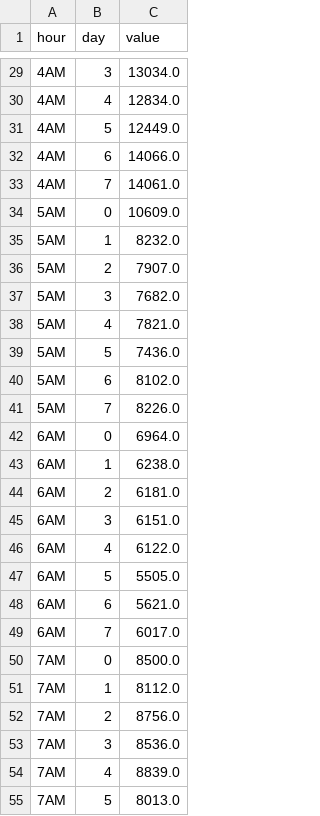
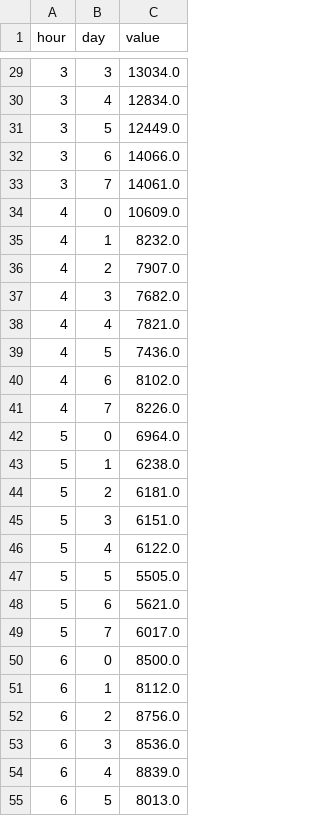
Before and after one commit to taesiri/looking_glass, a CSV file: data/ALL-STATS.csv, drawn as a sheet; only a part is shown, gaps mark what is left out; the diff covers the shown part only.

```diff
--- a/data/ALL-STATS.csv
+++ b/data/ALL-STATS.csv
@@ -29,27 +29,27 @@ hour,day,value
-4AM,3,13034.0
-4AM,4,12834.0
-4AM,5,12449.0
-4AM,6,14066.0
-4AM,7,14061.0
-5AM,0,10609.0
-5AM,1,8232.0
-5AM,2,7907.0
-5AM,3,7682.0
-5AM,4,7821.0
-5AM,5,7436.0
-5AM,6,8102.0
-5AM,7,8226.0
-6AM,0,6964.0
-6AM,1,6238.0
-6AM,2,6181.0
-6AM,3,6151.0
-6AM,4,6122.0
-6AM,5,5505.0
-6AM,6,5621.0
-6AM,7,6017.0
-7AM,0,8500.0
-7AM,1,8112.0
-7AM,2,8756.0
-7AM,3,8536.0
-7AM,4,8839.0
-7AM,5,8013.0
+3,3,13034.0
+3,4,12834.0
+3,5,12449.0
+3,6,14066.0
+3,7,14061.0
+4,0,10609.0
+4,1,8232.0
+4,2,7907.0
+4,3,7682.0
+4,4,7821.0
+4,5,7436.0
+4,6,8102.0
+4,7,8226.0
+5,0,6964.0
+5,1,6238.0
+5,2,6181.0
+5,3,6151.0
+5,4,6122.0
+5,5,5505.0
+5,6,5621.0
+5,7,6017.0
+6,0,8500.0
+6,1,8112.0
+6,2,8756.0
+6,3,8536.0
+6,4,8839.0
+6,5,8013.0
```
Also changed, not shown: 165 edited cells elsewhere in this file, data/ازدواج.csv, data/بچه.csv, 15 other files.
